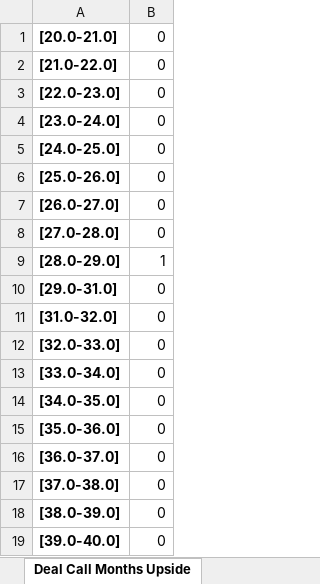
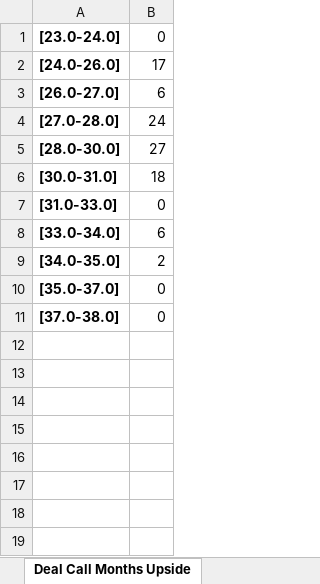
Before and after one commit to sdufays/Finance-Simulations-2023, an Excel workbook: graphs.xlsx, sheet Deal Call Months Upside, drawn as a sheet; values as stored, in another font and other column widths than the file's, no borders; charts and pictures not drawn; removed rows and columns are numbered as before the commit, all else as after; the diff names each change by its address in the sheet, - before the commit and + after, or states it on an @@ line.

```diff
--- a/graphs.xlsx (sheet Deal Call Months Upside)
+++ b/graphs.xlsx (sheet Deal Call Months Upside)
-row 1: [20.0-21.0] | 0
-row 2: [21.0-22.0] | 0
-row 3: [22.0-23.0] | 0
-row 5: [24.0-25.0] | 0
-row 6: [25.0-26.0] | 0
+row 2: [24.0-26.0] | 17
-B3: 0
+B3: 6
-B4: 0
+B4: 24
-row 9: [28.0-29.0] | 1
-row 10: [29.0-31.0] | 0
-row 11: [31.0-32.0] | 0
+row 5: [28.0-30.0] | 27
+row 6: [30.0-31.0] | 18
-A7: [32.0-33.0]
+A7: [31.0-33.0]
-B8: 0
+B8: 6
-B9: 0
+B9: 2
-A10: [35.0-36.0]
+A10: [35.0-37.0]
-row 16: [36.0-37.0] | 0
-row 18: [38.0-39.0] | 0
-row 19: [39.0-40.0] | 0
```
Also changed, not shown: sheet Deal Call Months Downside, sheet Deal Call Months Base, sheet Deal Call Months, sheet WA Adv Rate Base, sheet WA Adv Rate Upside, sheet WA Adv Rate Downside, 9 more sheets, charts or pictures, 1 other file.
